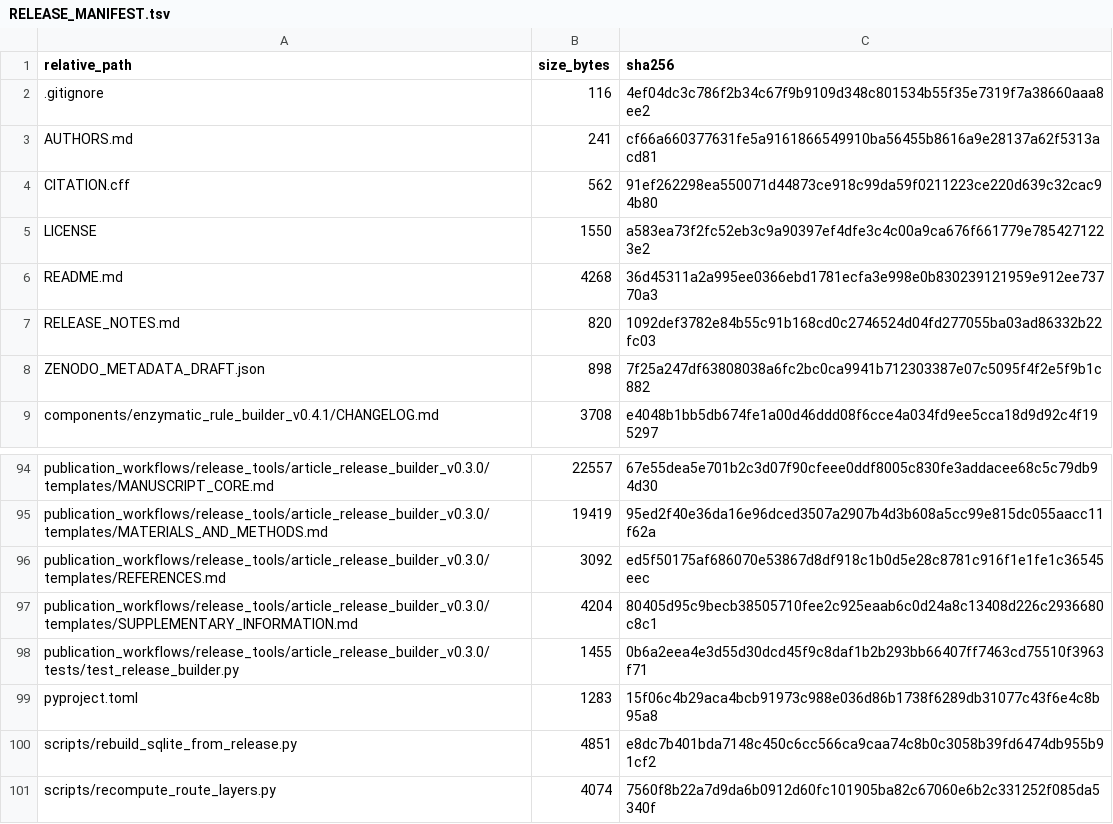
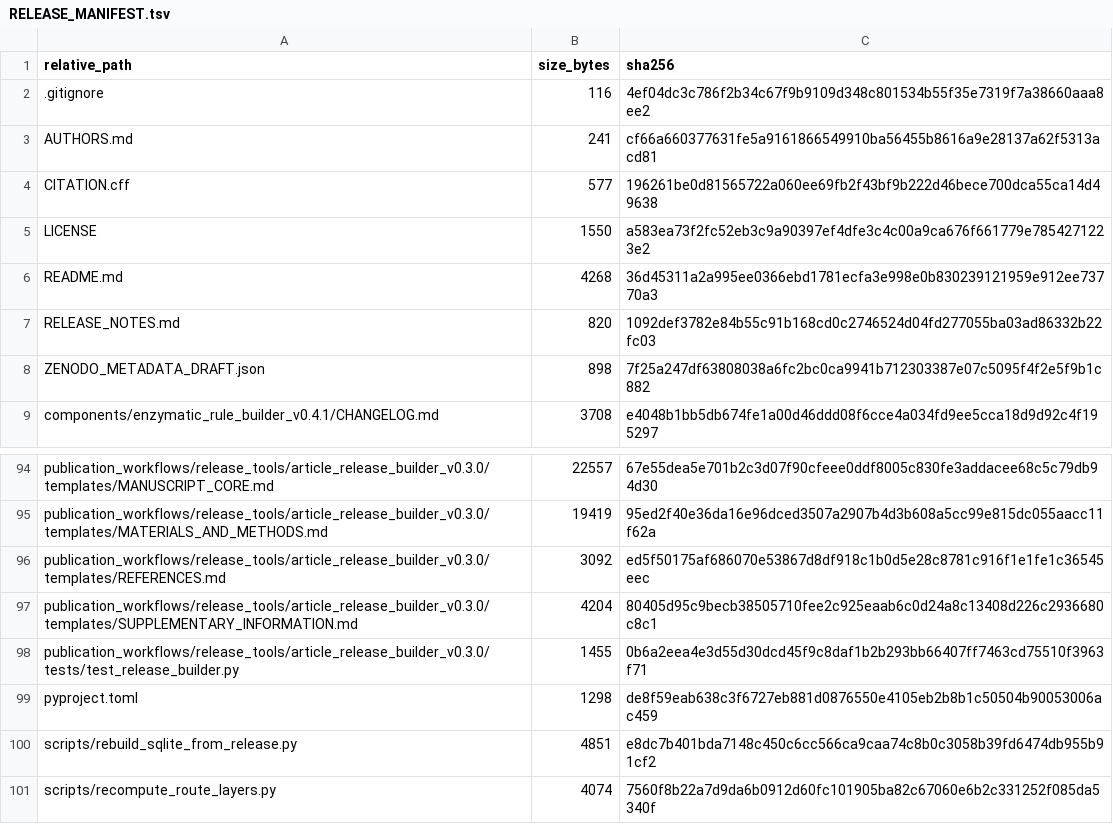
Before and after one commit to Eagan-lau/taxane-chemical-space, a TSV file: RELEASE_MANIFEST.tsv, drawn as a sheet; only a part is shown, gaps mark what is left out.

```diff
--- a/RELEASE_MANIFEST.tsv
+++ b/RELEASE_MANIFEST.tsv
@@ -3,3 +3,3 @@ relative_path	size_bytes	sha256
 AUTHORS.md	241	cf66a660377631fe5a9161866549910ba56455b8616a9e28137a62f5313acd81
-CITATION.cff	562	91ef262298ea550071d44873ce918c99da59f0211223ce220d639c32cac94b80
+CITATION.cff	577	196261be0d81565722a060ee69fb2f43bf9b222d46bece700dca55ca14d49638
 LICENSE	1550	a583ea73f2fc52eb3c9a90397ef4dfe3c4c00a9ca676f661779e7854271223e2
@@ -98,3 +98,3 @@ publication_workflows/release_tools/article_release_builder_v0.3.0/templates/SUP
 publication_workflows/release_tools/article_release_builder_v0.3.0/tests/test_release_builder.py	1455	0b6a2eea4e3d55d30dcd45f9c8daf1b2b293bb66407ff7463cd75510f3963f71
-pyproject.toml	1283	15f06c4b29aca4bcb91973c988e036d86b1738f6289db31077c43f6e4c8b95a8
+pyproject.toml	1298	de8f59eab638c3f6727eb881d0876550e4105eb2b8b1c50504b90053006ac459
 scripts/rebuild_sqlite_from_release.py	4851	e8dc7b401bda7148c450c6cc566ca9caa74c8b0c3058b39fd6474db955b91cf2
```
Also changed, not shown: 3 other files.
